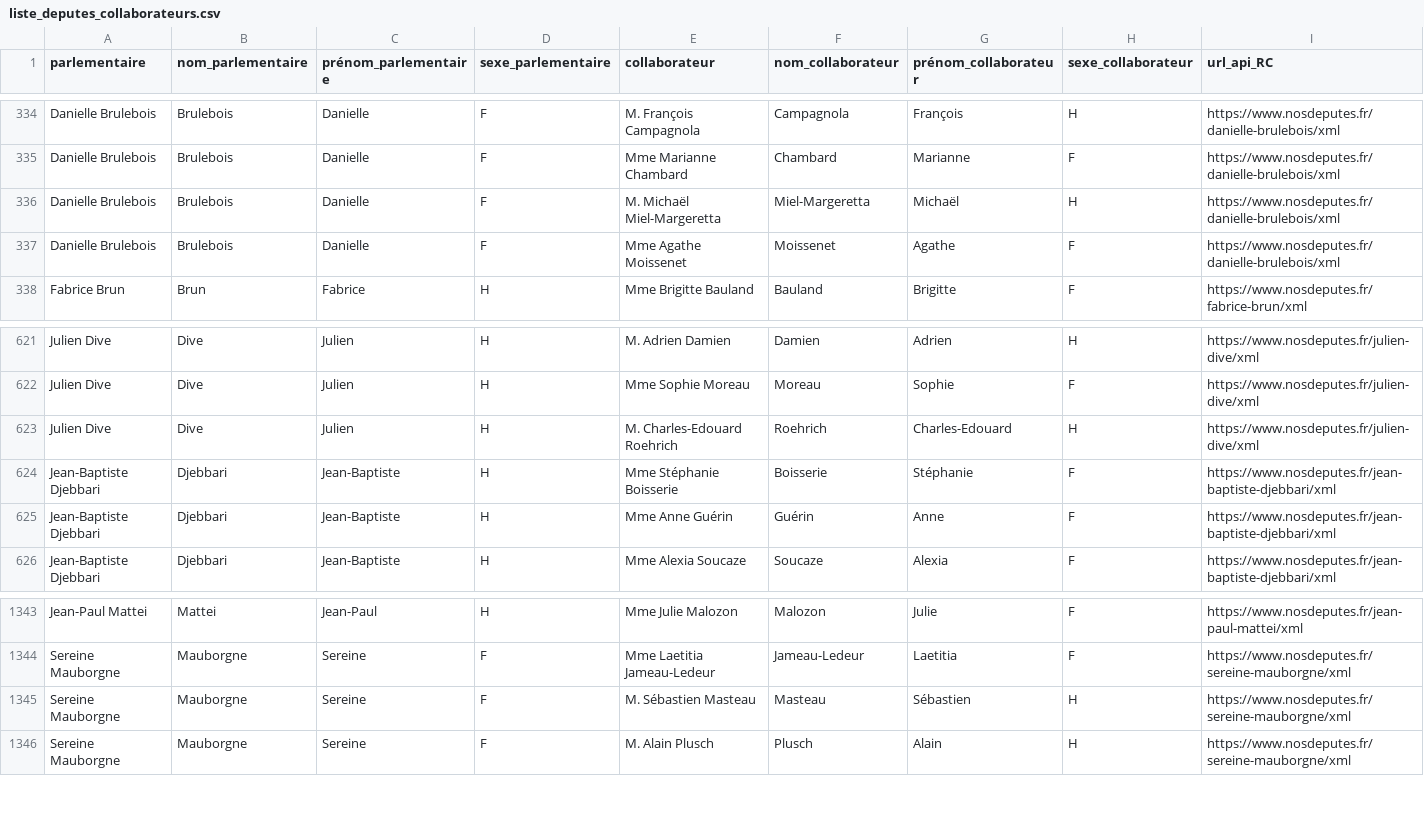
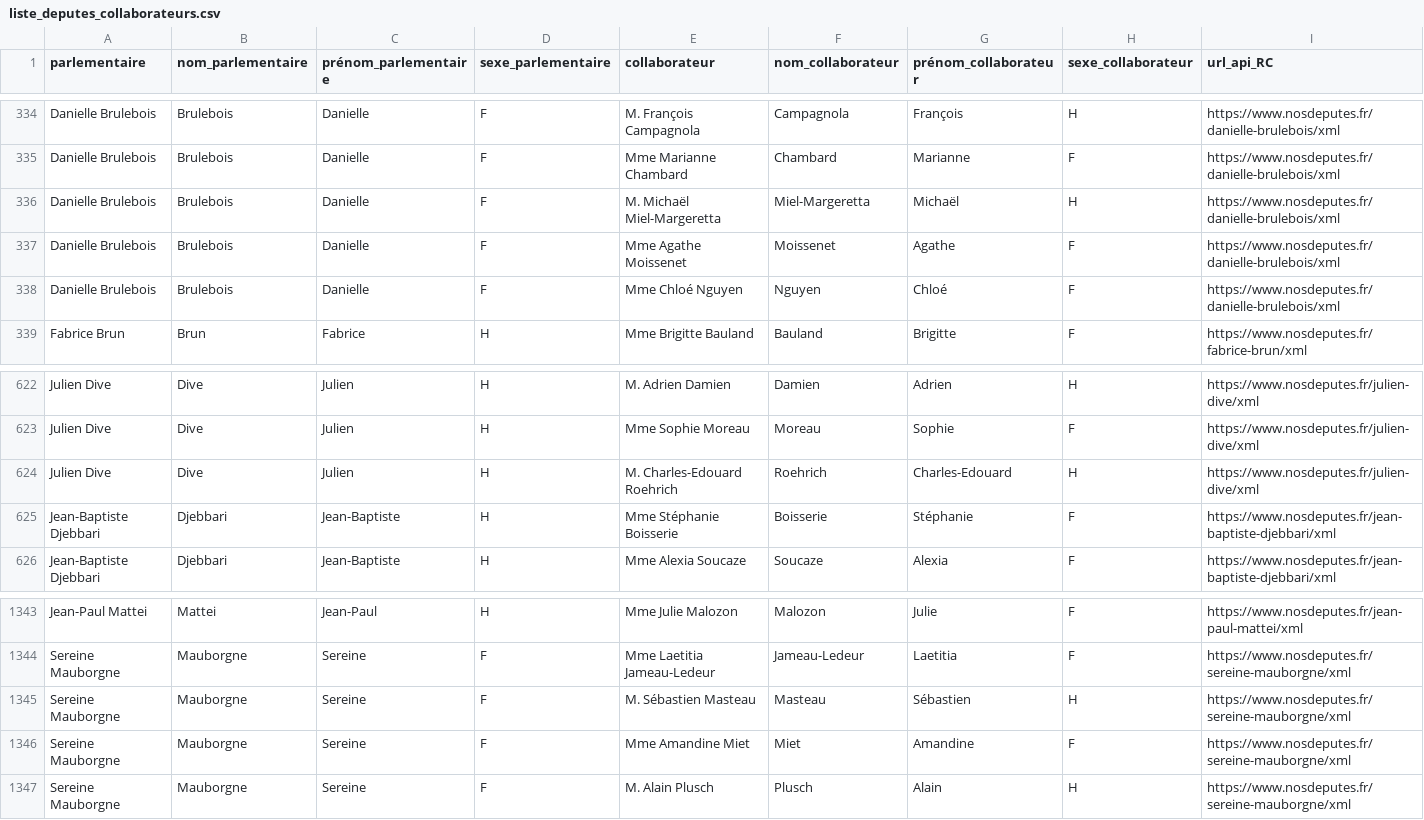
Before and after one commit to regardscitoyens/Collaborateurs-Parlement, a CSV file: data/liste_deputes_collaborateurs.csv, drawn as a sheet; only a part is shown, gaps mark what is left out; removed rows and columns are numbered as before the commit, all else as after; rows hold the shown columns only; the diff names each change by its address in the sheet, - before the commit and + after, or states it on an @@ line.

Commit message:
autoupdate députés

```diff
--- a/data/liste_deputes_collaborateurs.csv
+++ b/data/liste_deputes_collaborateurs.csv
+row 338: Danielle Brulebois | Brulebois | Danielle | F | Mme Chloé Nguyen | Nguyen | Chloé | F | https://www.nosdeputes.fr/danielle-brulebois/xml
-row 625: Jean-Baptiste Djebbari | Djebbari | Jean-Baptiste | H | Mme Anne Guérin | Guérin | Anne | F | https://www.nosdeputes.fr/jean-baptiste-djebbari/xml
+row 1346: Sereine Mauborgne | Mauborgne | Sereine | F | Mme Amandine Miet | Miet | Amandine | F | https://www.nosdeputes.fr/sereine-mauborgne/xml
```
